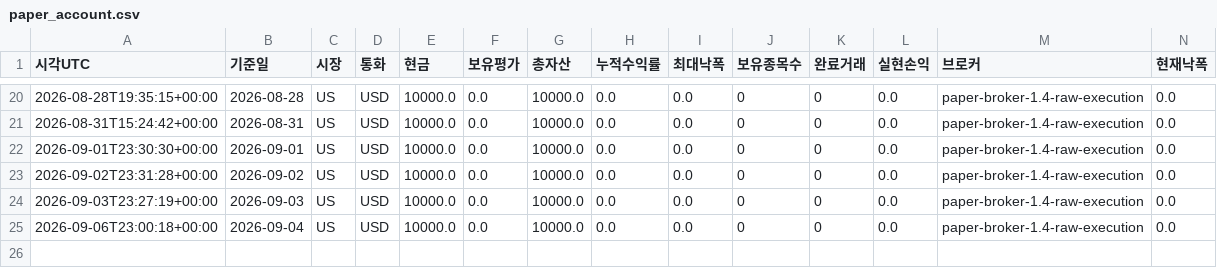
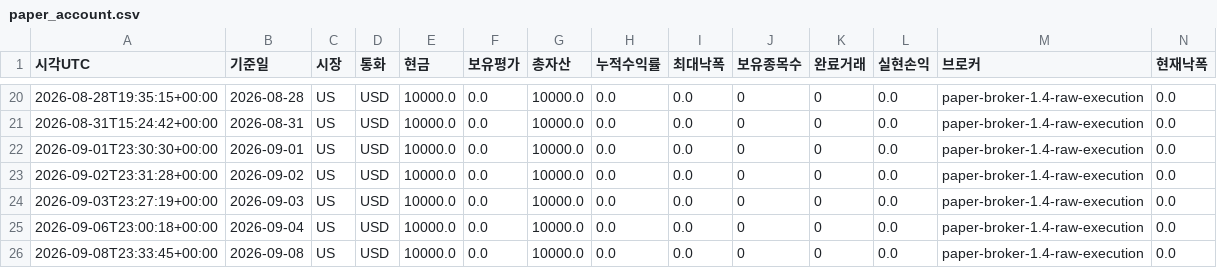
Before and after one commit to dg4200355-arch/apex-ai-trading-bot, a CSV file: reports/paper_account.csv, drawn as a sheet; only a part is shown, gaps mark what is left out; rows hold the shown columns only; the diff names each change by its address in the sheet, - before the commit and + after, or states it on an @@ line.

```diff
--- a/reports/paper_account.csv
+++ b/reports/paper_account.csv
+row 26: 2026-09-08T23:33:45+00:00 | 2026-09-08 | US | USD | 10000.0 | 0.0 | 10000.0 | 0.0 | 0.0 | 0 | 0 | 0.0 | paper-broker-1.4-raw-execution | 0.0
```
Also changed, not shown: reports/latest_confirmation.csv, reports/latest_validation.csv, 10 other files.
